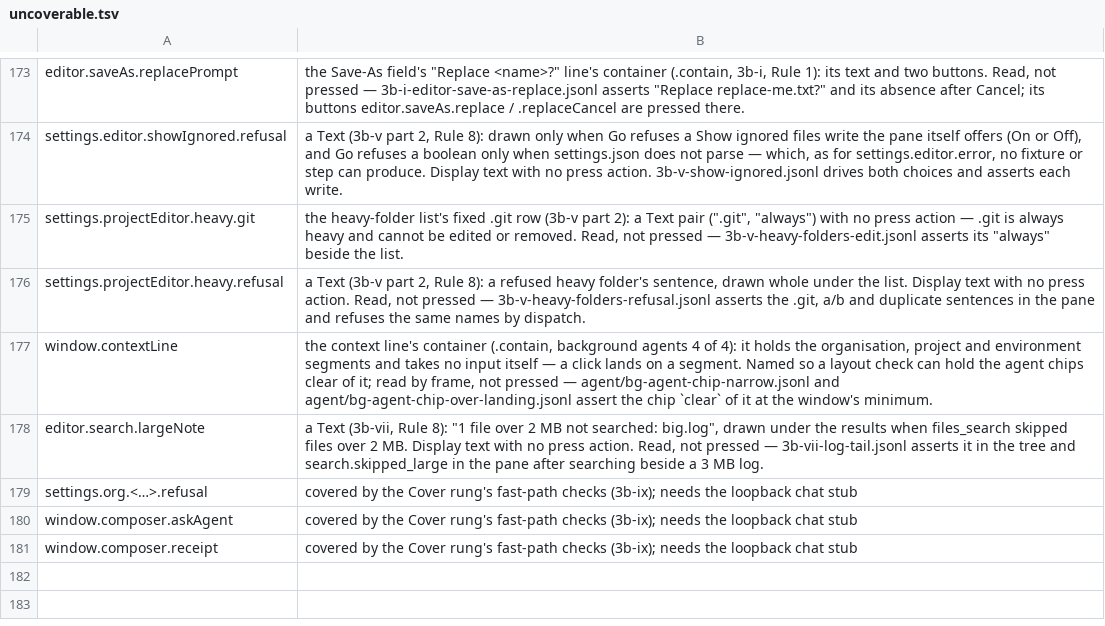
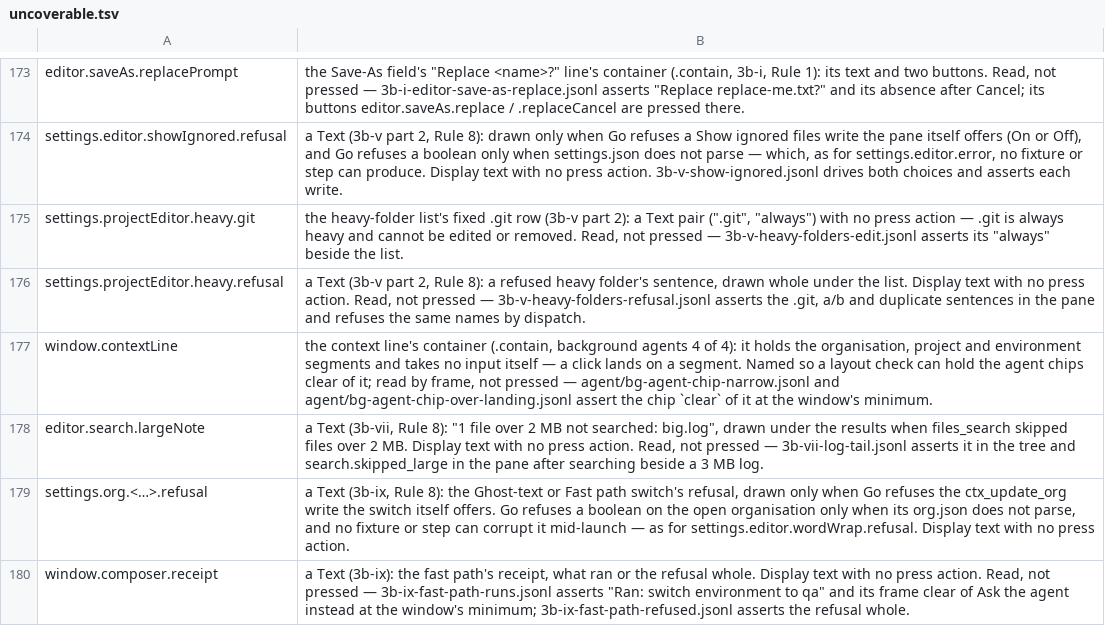
Before and after one commit to yehia-khalil/wakil, a TSV file: e2e/checks/uncoverable.tsv, drawn as a sheet; only a part is shown, gaps mark what is left out.

Commit message:
3b-ix Cover: fast-path checks — runs, ask the agent, refused, to the agent, the switch

```diff
--- a/e2e/checks/uncoverable.tsv
+++ b/e2e/checks/uncoverable.tsv
@@ -178,4 +178,3 @@ window.contextLine	the context line's container (.contain, background agents 4 o
 editor.search.largeNote	a Text (3b-vii, Rule 8): "1 file over 2 MB not searched: big.log", drawn under the results when files_search skipped files over 2 MB. Display text with no press action. Read, not pressed — 3b-vii-log-tail.jsonl asserts it in the tree and search.skipped_large in the pane after searching beside a 3 MB log.
-settings.org.<…>.refusal	covered by the Cover rung's fast-path checks (3b-ix); needs the loopback chat stub
-window.composer.askAgent	covered by the Cover rung's fast-path checks (3b-ix); needs the loopback chat stub
-window.composer.receipt	covered by the Cover rung's fast-path checks (3b-ix); needs the loopback chat stub
+settings.org.<…>.refusal	a Text (3b-ix, Rule 8): the Ghost-text or Fast path switch's refusal, drawn only when Go refuses the ctx_update_org write the switch itself offers. Go refuses a boolean on the open organisation only when its org.json does not parse, and no fixture or step can corrupt it mid-launch — as for settings.editor.wordWrap.refusal. Display text with no press action.
+window.composer.receipt	a Text (3b-ix): the fast path's receipt, what ran or the refusal whole. Display text with no press action. Read, not pressed — 3b-ix-fast-path-runs.jsonl asserts "Ran: switch environment to qa" and its frame clear of Ask the agent instead at the window's minimum; 3b-ix-fast-path-refused.jsonl asserts the refusal whole.
```
Also changed, not shown: 5 other files.
